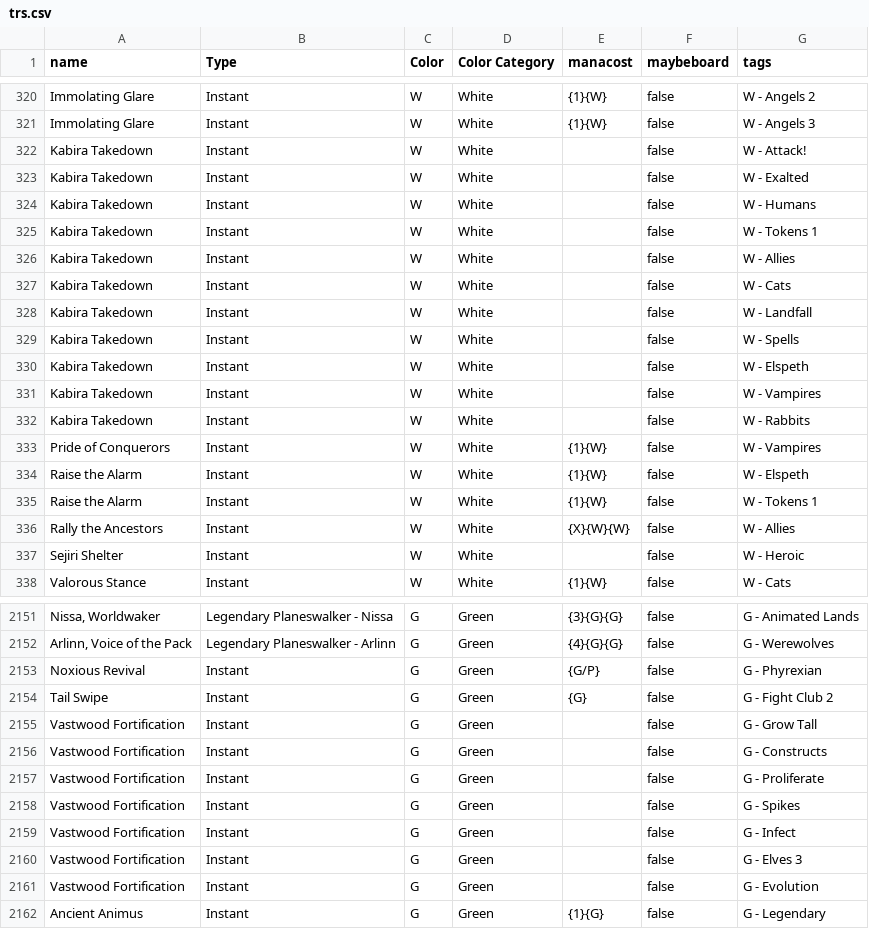
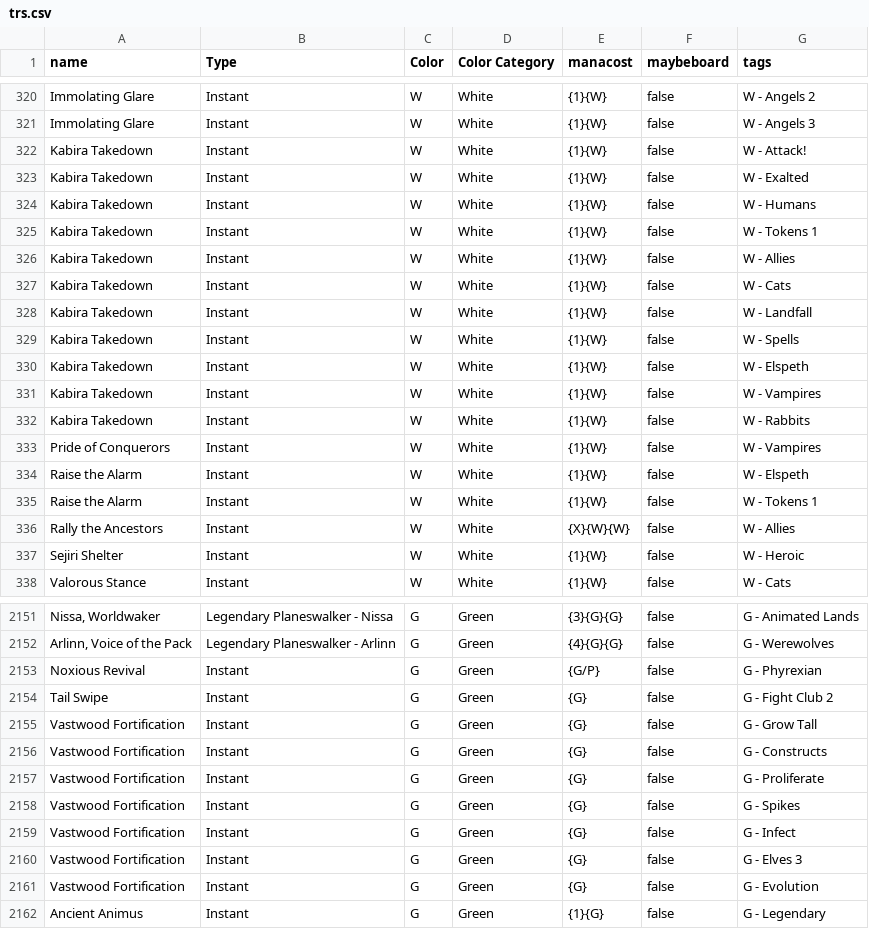
Before and after one commit to LukeyGee/RossCube, a CSV file: cubes/trs.csv, drawn as a sheet; only a part is shown, gaps mark what is left out; the diff covers the shown part only.

```diff
--- a/cubes/trs.csv
+++ b/cubes/trs.csv
@@ -321,13 +321,13 @@
 "Immolating Glare","Instant","W","White","{1}{W}","false","W - Angels 3"
-"Kabira Takedown","Instant","W","White","","false","W - Attack!"
-"Kabira Takedown","Instant","W","White","","false","W - Exalted"
-"Kabira Takedown","Instant","W","White","","false","W - Humans"
-"Kabira Takedown","Instant","W","White","","false","W - Tokens 1"
-"Kabira Takedown","Instant","W","White","","false","W - Allies"
-"Kabira Takedown","Instant","W","White","","false","W - Cats"
-"Kabira Takedown","Instant","W","White","","false","W - Landfall"
-"Kabira Takedown","Instant","W","White","","false","W - Spells"
-"Kabira Takedown","Instant","W","White","","false","W - Elspeth"
-"Kabira Takedown","Instant","W","White","","false","W - Vampires"
-"Kabira Takedown","Instant","W","White","","false","W - Rabbits"
+"Kabira Takedown","Instant","W","White","{1}{W}","false","W - Attack!"
+"Kabira Takedown","Instant","W","White","{1}{W}","false","W - Exalted"
+"Kabira Takedown","Instant","W","White","{1}{W}","false","W - Humans"
+"Kabira Takedown","Instant","W","White","{1}{W}","false","W - Tokens 1"
+"Kabira Takedown","Instant","W","White","{1}{W}","false","W - Allies"
+"Kabira Takedown","Instant","W","White","{1}{W}","false","W - Cats"
+"Kabira Takedown","Instant","W","White","{1}{W}","false","W - Landfall"
+"Kabira Takedown","Instant","W","White","{1}{W}","false","W - Spells"
+"Kabira Takedown","Instant","W","White","{1}{W}","false","W - Elspeth"
+"Kabira Takedown","Instant","W","White","{1}{W}","false","W - Vampires"
+"Kabira Takedown","Instant","W","White","{1}{W}","false","W - Rabbits"
 "Pride of Conquerors","Instant","W","White","{1}{W}","false","W - Vampires"
@@ -336,3 +336,3 @@
 "Rally the Ancestors","Instant","W","White","{X}{W}{W}","false","W - Allies"
-"Sejiri Shelter","Instant","W","White","","false","W - Heroic"
+"Sejiri Shelter","Instant","W","White","{1}{W}","false","W - Heroic"
 "Valorous Stance","Instant","W","White","{1}{W}","false","W - Cats"
@@ -2154,9 +2154,9 @@
 "Tail Swipe","Instant","G","Green","{G}","false","G - Fight Club 2"
-"Vastwood Fortification","Instant","G","Green","","false","G - Grow Tall"
-"Vastwood Fortification","Instant","G","Green","","false","G - Constructs"
-"Vastwood Fortification","Instant","G","Green","","false","G - Proliferate"
-"Vastwood Fortification","Instant","G","Green","","false","G - Spikes"
-"Vastwood Fortification","Instant","G","Green","","false","G - Infect"
-"Vastwood Fortification","Instant","G","Green","","false","G - Elves 3"
-"Vastwood Fortification","Instant","G","Green","","false","G - Evolution"
+"Vastwood Fortification","Instant","G","Green","{G}","false","G - Grow Tall"
+"Vastwood Fortification","Instant","G","Green","{G}","false","G - Constructs"
+"Vastwood Fortification","Instant","G","Green","{G}","false","G - Proliferate"
+"Vastwood Fortification","Instant","G","Green","{G}","false","G - Spikes"
+"Vastwood Fortification","Instant","G","Green","{G}","false","G - Infect"
+"Vastwood Fortification","Instant","G","Green","{G}","false","G - Elves 3"
+"Vastwood Fortification","Instant","G","Green","{G}","false","G - Evolution"
 "Ancient Animus","Instant","G","Green","{1}{G}","false","G - Legendary"
```
Also changed, not shown: 154 edited cells elsewhere in this file, cubes/ajsc.csv, cubes/infjumpstartcube.csv, 8 other files.
